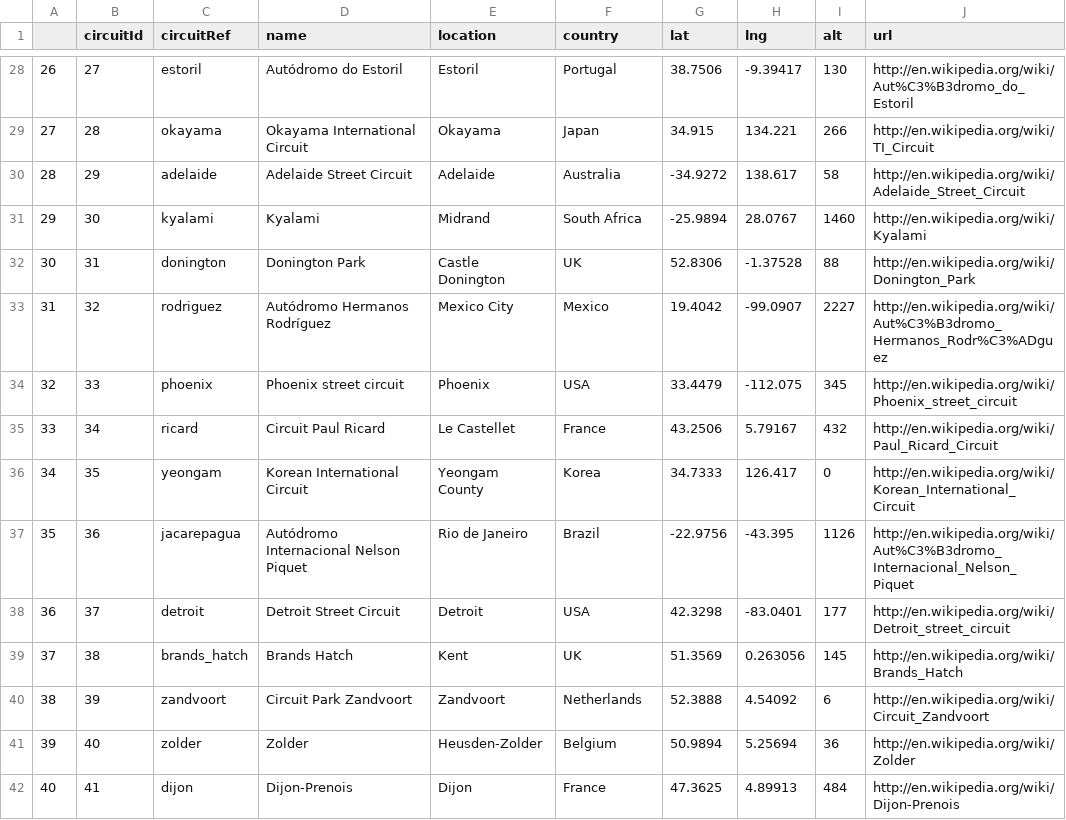
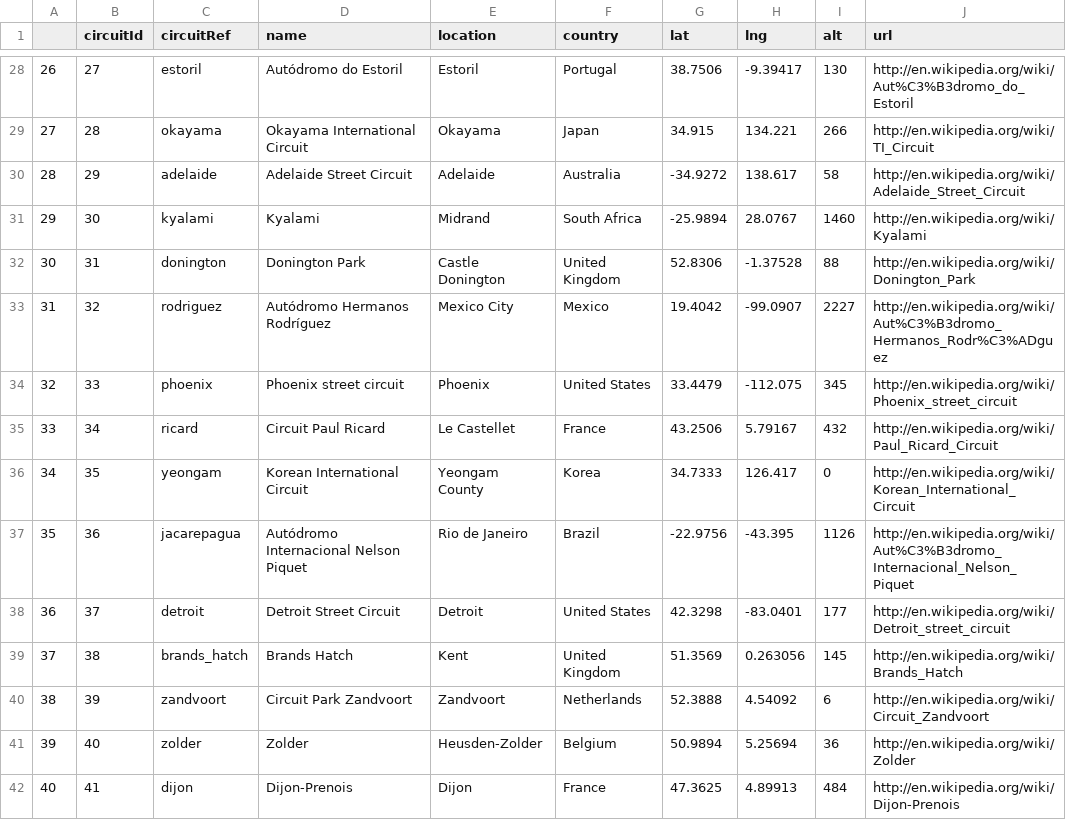
Before and after one commit to marymullinax/qtm151spring2025, a CSV file: lecture_12/data_clean/circuits.csv, drawn as a sheet; only a part is shown, gaps mark what is left out; the diff covers the shown part only.

Commit message:
Update circuits.csv

```diff
--- a/lecture_12/data_clean/circuits.csv
+++ b/lecture_12/data_clean/circuits.csv
@@ -31,5 +31,5 @@
 29,30,kyalami,Kyalami,Midrand,South Africa,-25.9894,28.0767,1460,http://en.wikipedia.org/wiki/Kyalami
-30,31,donington,Donington Park,Castle Donington,UK,52.8306,-1.37528,88,http://en.wikipedia.org/wiki/Donington_Park
+30,31,donington,Donington Park,Castle Donington,United Kingdom,52.8306,-1.37528,88,http://en.wikipedia.org/wiki/Donington_Park
 31,32,rodriguez,Autódromo Hermanos Rodríguez,Mexico City,Mexico,19.4042,-99.0907,2227,http://en.wikipedia.org/wiki/Aut%C3%B3dromo_Hermanos_Rodr%C3%ADguez
-32,33,phoenix,Phoenix street circuit,Phoenix,USA,33.4479,-112.075,345,http://en.wikipedia.org/wiki/Phoenix_street_circuit
+32,33,phoenix,Phoenix street circuit,Phoenix,United States,33.4479,-112.075,345,http://en.wikipedia.org/wiki/Phoenix_street_circuit
 33,34,ricard,Circuit Paul Ricard,Le Castellet,France,43.2506,5.79167,432,http://en.wikipedia.org/wiki/Paul_Ricard_Circuit
@@ -37,4 +37,4 @@
 35,36,jacarepagua,Autódromo Internacional Nelson Piquet,Rio de Janeiro,Brazil,-22.9756,-43.395,1126,http://en.wikipedia.org/wiki/Aut%C3%B3dromo_Internacional_Nelson_Piquet
-36,37,detroit,Detroit Street Circuit,Detroit,USA,42.3298,-83.0401,177,http://en.wikipedia.org/wiki/Detroit_street_circuit
-37,38,brands_hatch,Brands Hatch,Kent,UK,51.3569,0.263056,145,http://en.wikipedia.org/wiki/Brands_Hatch
+36,37,detroit,Detroit Street Circuit,Detroit,United States,42.3298,-83.0401,177,http://en.wikipedia.org/wiki/Detroit_street_circuit
+37,38,brands_hatch,Brands Hatch,Kent,United Kingdom,51.3569,0.263056,145,http://en.wikipedia.org/wiki/Brands_Hatch
 38,39,zandvoort,Circuit Park Zandvoort,Zandvoort,Netherlands,52.3888,4.54092,6,http://en.wikipedia.org/wiki/Circuit_Zandvoort
```
Also changed, not shown: 11 edited cells elsewhere in this file.
